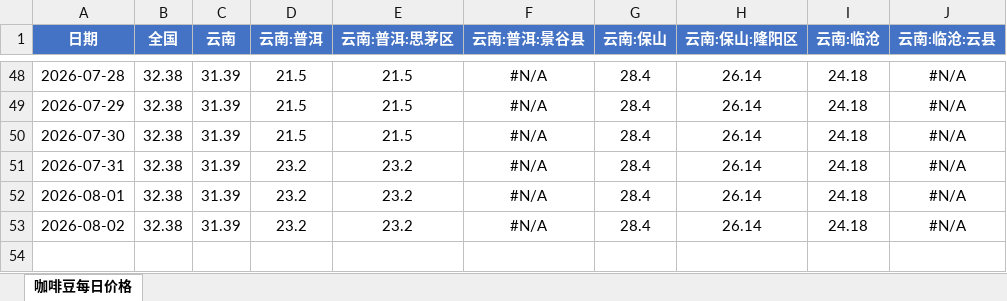
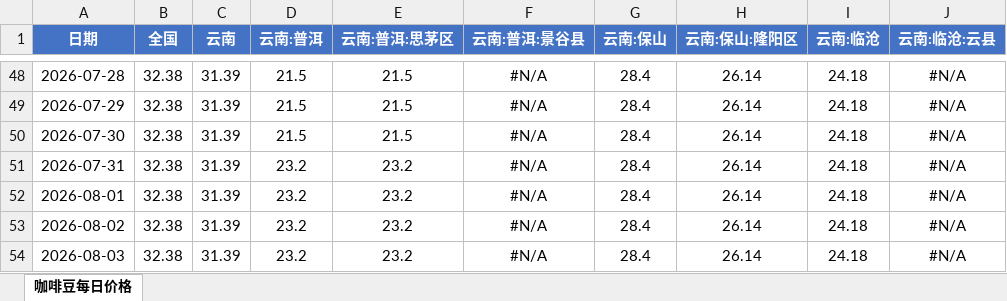
Before and after one commit to 2368846312-oss/coffee-price-spider, an Excel workbook: 咖啡豆每日价格.xlsx, sheet 咖啡豆每日价格, drawn as a sheet; only a part is shown, gaps mark what is left out; values as stored, in another font and other column widths than the file's, no borders; the diff names each change by its address in the sheet, - before the commit and + after, or states it on an @@ line.

```diff
--- a/咖啡豆每日价格.xlsx (sheet 咖啡豆每日价格)
+++ b/咖啡豆每日价格.xlsx (sheet 咖啡豆每日价格)
+row 54: 2026-08-03 | 32.38 | 31.39 | 23.2 | 23.2 | #N/A | 28.4 | 26.14 | 24.18 | #N/A
```
